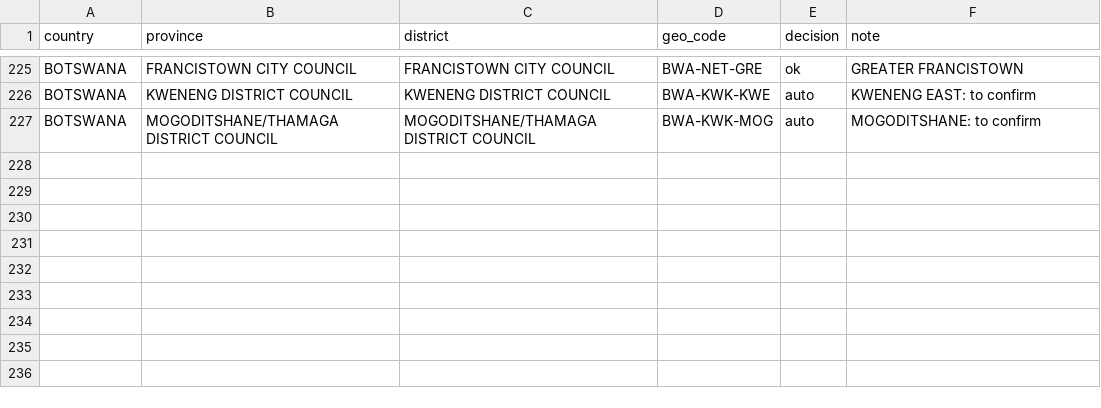
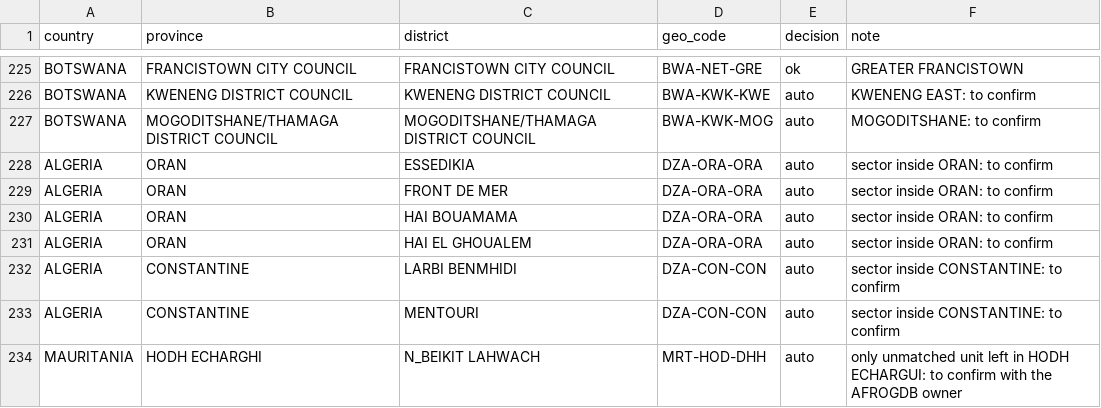
Before and after one commit to Go-toure/AFRO-Geo-Reference, a CSV file: reference/crosswalk_manual.csv, drawn as a sheet; only a part is shown, gaps mark what is left out.

Commit message:
Add geoname decisions for Algeria and Mauritania and a split link for Chad Haraze Mangueigne

```diff
--- a/reference/crosswalk_manual.csv
+++ b/reference/crosswalk_manual.csv
@@ -227 +227,8 @@ BOTSWANA,KWENENG DISTRICT COUNCIL,KWENENG DISTRICT COUNCIL,BWA-KWK-KWE,auto,KWEN
 BOTSWANA,MOGODITSHANE/THAMAGA DISTRICT COUNCIL,MOGODITSHANE/THAMAGA DISTRICT COUNCIL,BWA-KWK-MOG,auto,MOGODITSHANE: to confirm
+ALGERIA,ORAN,ESSEDIKIA,DZA-ORA-ORA,auto,sector inside ORAN: to confirm
+ALGERIA,ORAN,FRONT DE MER,DZA-ORA-ORA,auto,sector inside ORAN: to confirm
+ALGERIA,ORAN,HAI BOUAMAMA,DZA-ORA-ORA,auto,sector inside ORAN: to confirm
+ALGERIA,ORAN,HAI EL GHOUALEM,DZA-ORA-ORA,auto,sector inside ORAN: to confirm
+ALGERIA,CONSTANTINE,LARBI BENMHIDI,DZA-CON-CON,auto,sector inside CONSTANTINE: to confirm
+ALGERIA,CONSTANTINE,MENTOURI,DZA-CON-CON,auto,sector inside CONSTANTINE: to confirm
+MAURITANIA,HODH ECHARGHI,N_BEIKIT LAHWACH,MRT-HOD-DHH,auto,only unmatched unit left in HODH ECHARGUI: to confirm with the AFROGDB owner
```
Also changed, not shown: reference/crosswalk_geonames.csv, 1 other file.
